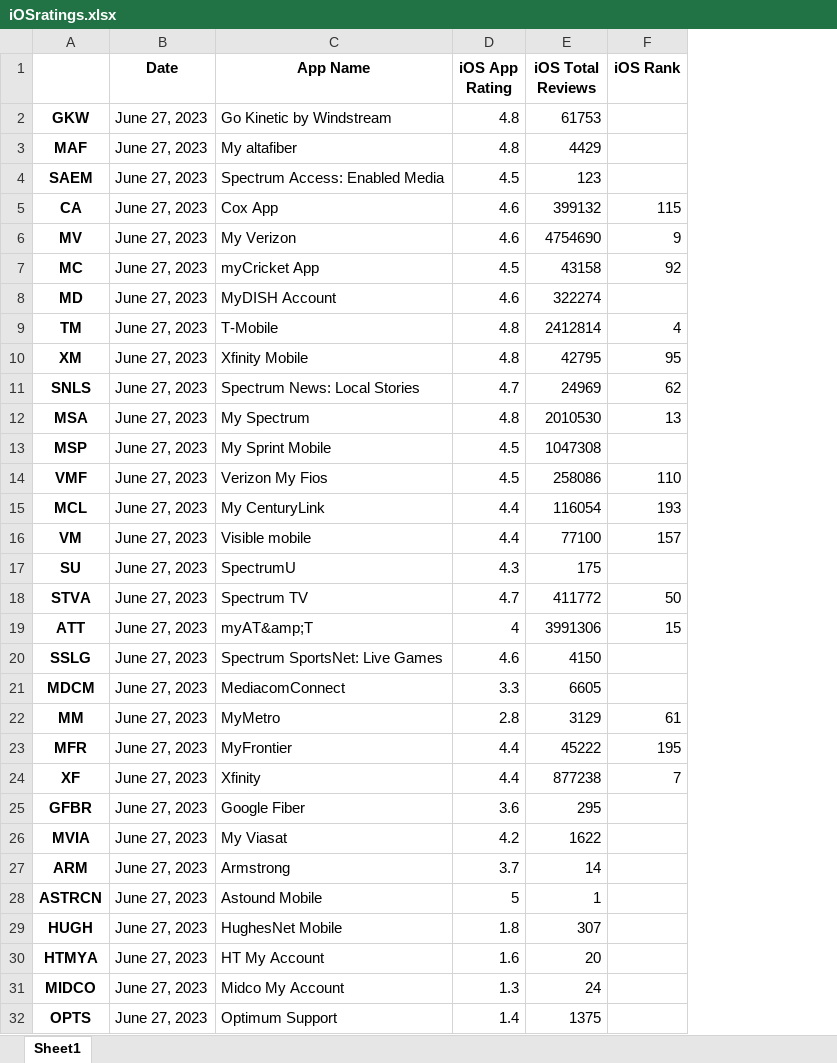
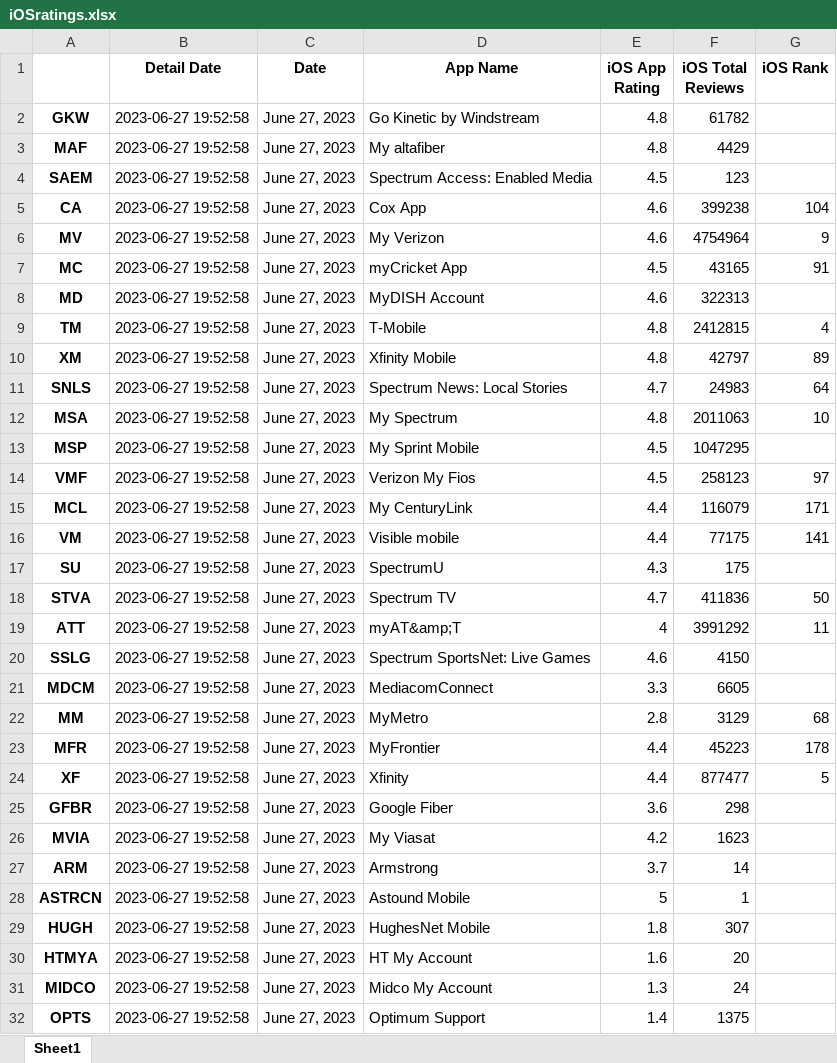
Before and after one commit to svp5506/App-Store-Stats-Scraper, an Excel workbook: iOSratings.xlsx, sheet Sheet1, drawn as a sheet; only a part is shown; values as stored, in another font and other column widths than the file's, no borders; addresses are those after the commit; the diff covers the shown part only; the diff names each change by its address in the sheet, - before the commit and + after, or states it on an @@ line.

Commit message:
iOS and Android Database Tables; Detail Date iOS

```diff
--- a/iOSratings.xlsx (sheet Sheet1)
+++ b/iOSratings.xlsx (sheet Sheet1)
+column B (Detail Date), rows 2-32: all 2023-06-27 19:52:58
-F2 (iOS Total Reviews): 61753
+F2 (iOS Total Reviews): 61782
-F5 (iOS Total Reviews): 399132
+F5 (iOS Total Reviews): 399238
-G5 (iOS Rank): 115
+G5 (iOS Rank): 104
-F6 (iOS Total Reviews): 4754690
+F6 (iOS Total Reviews): 4754964
-F7 (iOS Total Reviews): 43158
+F7 (iOS Total Reviews): 43165
-G7 (iOS Rank): 92
+G7 (iOS Rank): 91
-F8 (iOS Total Reviews): 322274
+F8 (iOS Total Reviews): 322313
-F9 (iOS Total Reviews): 2412814
+F9 (iOS Total Reviews): 2412815
-F10 (iOS Total Reviews): 42795
+F10 (iOS Total Reviews): 42797
-G10 (iOS Rank): 95
+G10 (iOS Rank): 89
-F11 (iOS Total Reviews): 24969
+F11 (iOS Total Reviews): 24983
-G11 (iOS Rank): 62
+G11 (iOS Rank): 64
-F12 (iOS Total Reviews): 2010530
+F12 (iOS Total Reviews): 2011063
-G12 (iOS Rank): 13
+G12 (iOS Rank): 10
-F13 (iOS Total Reviews): 1047308
+F13 (iOS Total Reviews): 1047295
-F14 (iOS Total Reviews): 258086
+F14 (iOS Total Reviews): 258123
-G14 (iOS Rank): 110
+G14 (iOS Rank): 97
-F15 (iOS Total Reviews): 116054
+F15 (iOS Total Reviews): 116079
-G15 (iOS Rank): 193
+G15 (iOS Rank): 171
-F16 (iOS Total Reviews): 77100
+F16 (iOS Total Reviews): 77175
-G16 (iOS Rank): 157
+G16 (iOS Rank): 141
-F18 (iOS Total Reviews): 411772
+F18 (iOS Total Reviews): 411836
-F19 (iOS Total Reviews): 3991306
+F19 (iOS Total Reviews): 3991292
-G19 (iOS Rank): 15
+G19 (iOS Rank): 11
-G22 (iOS Rank): 61
+G22 (iOS Rank): 68
-F23 (iOS Total Reviews): 45222
+F23 (iOS Total Reviews): 45223
-G23 (iOS Rank): 195
+G23 (iOS Rank): 178
-F24 (iOS Total Reviews): 877238
+F24 (iOS Total Reviews): 877477
-G24 (iOS Rank): 7
+G24 (iOS Rank): 5
-F25 (iOS Total Reviews): 295
+F25 (iOS Total Reviews): 298
-F26 (iOS Total Reviews): 1622
+F26 (iOS Total Reviews): 1623
```
Also changed, not shown: 2 edited cells elsewhere in this sheet, AndroidRatings.xlsx, 4 other files.
